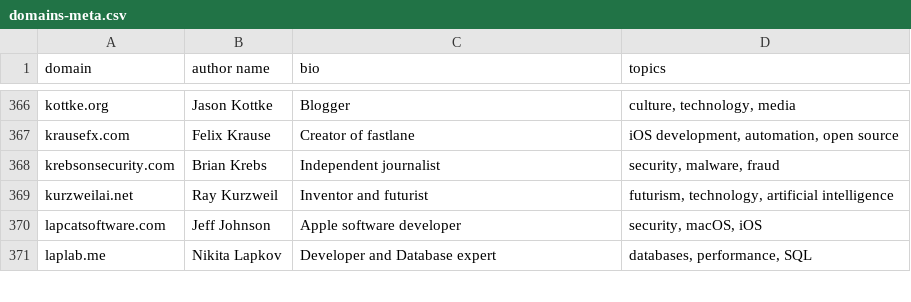
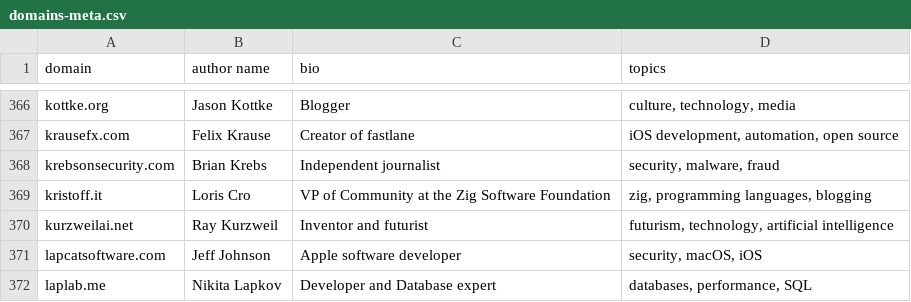
Before and after one commit to mtlynch/hn-popularity-contest-data, a CSV file: data/domains-meta.csv, drawn as a sheet; only a part is shown, gaps mark what is left out; the diff names each change by its address in the sheet, - before the commit and + after, or states it on an @@ line.

Commit message:
Add metadata for kristoff.it (#57)

```diff
--- a/data/domains-meta.csv
+++ b/data/domains-meta.csv
+row 369: kristoff.it | Loris Cro | VP of Community at the Zig Software Foundation | zig, programming languages, blogging
```
